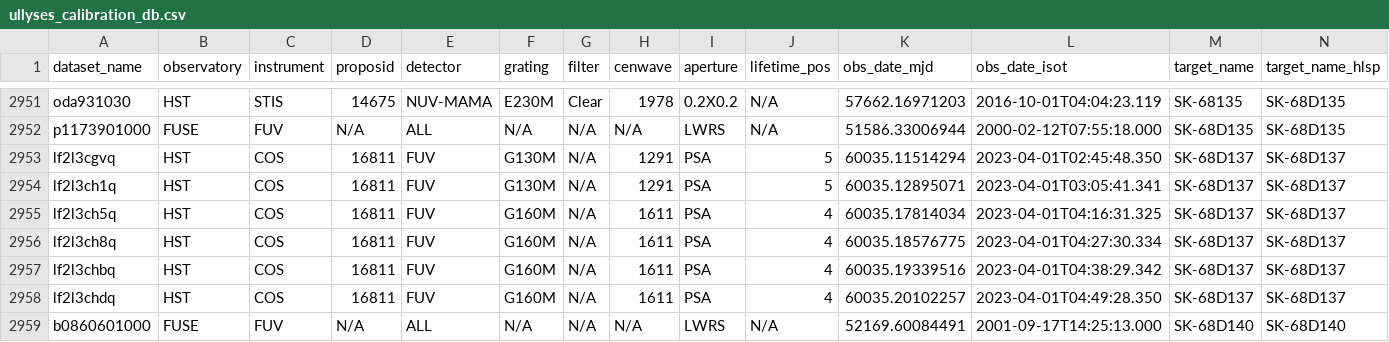
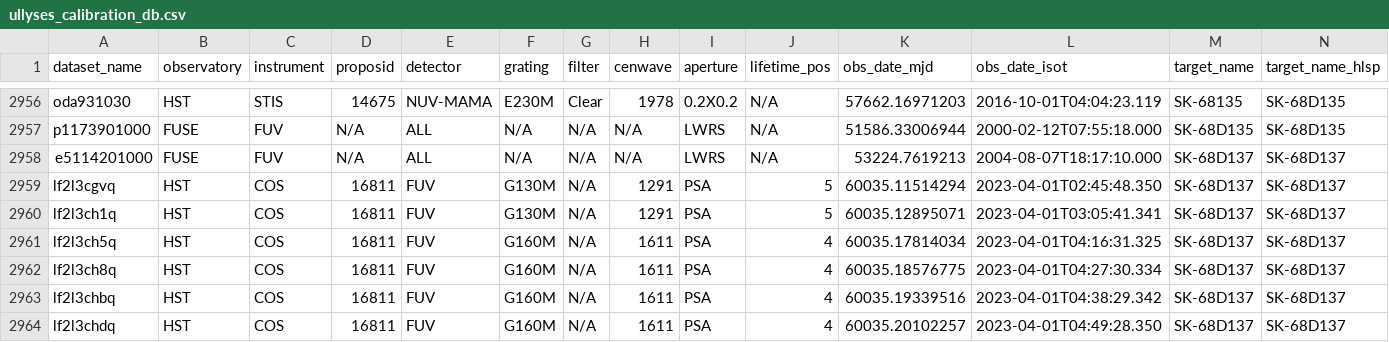
Before and after one commit to spacetelescope/ullyses-utils, a CSV file: src/ullyses_utils/data/calibration_metadata/ullyses_calibration_db.csv, drawn as a sheet; only a part is shown, gaps mark what is left out; the shorter side is filled out with more unchanged rows; rows hold the shown columns only; the diff covers the shown part only; the diff names each change by its address in the sheet, - before the commit and + after, or states it on an @@ line.

Commit message:
Remove some good FUSE datasets from rejected list

```diff
--- a/src/ullyses_utils/data/calibration_metadata/ullyses_calibration_db.csv
+++ b/src/ullyses_utils/data/calibration_metadata/ullyses_calibration_db.csv
+row 2958: e5114201000 | FUSE | FUV | N/A | ALL | N/A | N/A | N/A | LWRS | N/A | 53224.7619213 | 2004-08-07T18:17:10.000 | SK-68D137 | SK-68D137
```
Also changed, not shown: 5 added rows elsewhere in this file, src/ullyses_utils/data/calibration_metadata/ullyses_rejected_data.csv.
